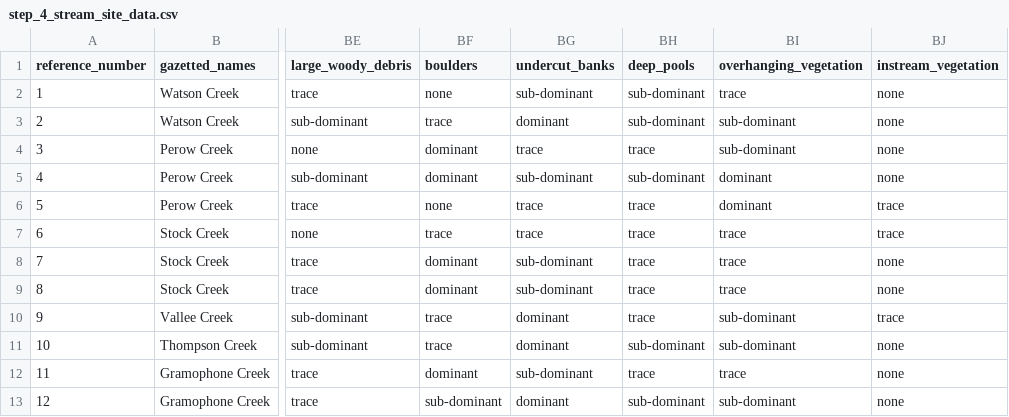
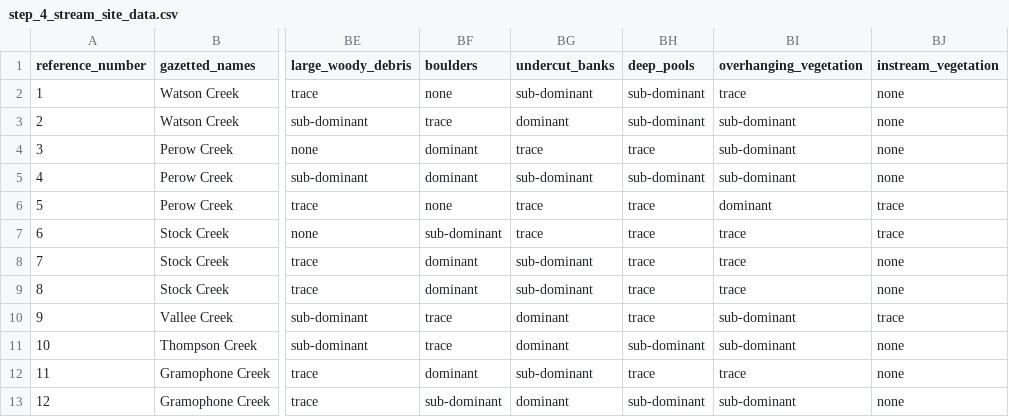
Before and after one commit to NewGraphEnvironment/fish_passage_bulkley_2022_reporting, a CSV file: data/backup/step_4_stream_site_data.csv, drawn as a sheet; only a part is shown, gaps mark what is left out; the diff names each change by its address in the sheet, - before the commit and + after, or states it on an @@ line.

```diff
--- a/data/backup/step_4_stream_site_data.csv
+++ b/data/backup/step_4_stream_site_data.csv
-BI5 (overhanging_vegetation): dominant
+BI5 (overhanging_vegetation): sub-dominant
-BF7 (boulders): trace
+BF7 (boulders): sub-dominant
```
Also changed, not shown: data/backup/pscis_all.csv, data/backup/step_2_fish_coll_data.csv, 25 other files.
